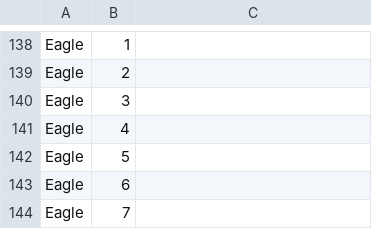
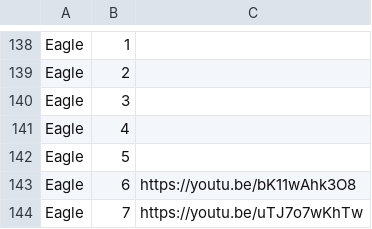
Before and after one commit to ryannicol021/troop690, a CSV file: data/rank-requirements.csv, drawn as a sheet; only a part is shown, gaps mark what is left out; the diff covers the shown part only.

```diff
--- a/data/rank-requirements.csv
+++ b/data/rank-requirements.csv
@@ -142,3 +142,3 @@ Eagle,4,
 Eagle,5,
-Eagle,6,
-Eagle,7,
+Eagle,6,https://youtu.be/bK11wAhk3O8
+Eagle,7,https://youtu.be/uTJ7o7wKhTw
```
Also changed, not shown: 10 edited cells elsewhere in this file.
